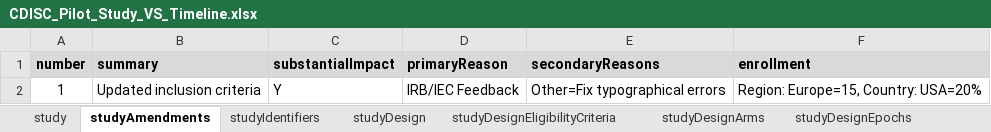
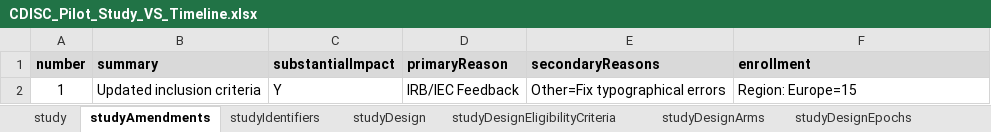
Before and after one commit to data4knowledge/usdm_data, an Excel workbook: test_data/CDISC_Pilot_Study_VS_Timeline.xlsx, sheet studyAmendments, drawn as a sheet; values as stored, in another font and other column widths than the file's, no borders; the diff names each change by its address in the sheet, - before the commit and + after, or states it on an @@ line.

```diff
--- a/test_data/CDISC_Pilot_Study_VS_Timeline.xlsx (sheet studyAmendments)
+++ b/test_data/CDISC_Pilot_Study_VS_Timeline.xlsx (sheet studyAmendments)
-F2 (enrollment): Region: Europe=15, Country: USA=20%
+F2 (enrollment): Region: Europe=15
```
Also changed, not shown: sheet study, 5 other files.
